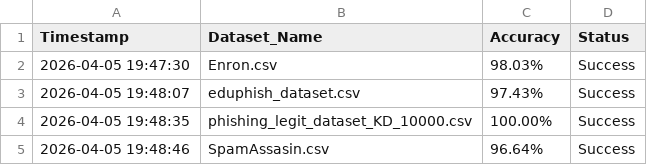
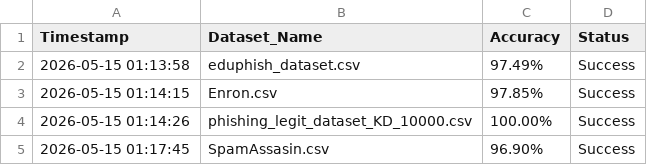
Before and after one commit to KLIM319/FYP-PhishTrace, a CSV file: training_history.csv, drawn as a sheet.

```diff
--- a/training_history.csv
+++ b/training_history.csv
@@ -1,5 +1,5 @@
 Timestamp,Dataset_Name,Accuracy,Status
-2026-04-05 19:47:30,Enron.csv,98.03%,Success
-2026-04-05 19:48:07,eduphish_dataset.csv,97.43%,Success
-2026-04-05 19:48:35,phishing_legit_dataset_KD_10000.csv,100.00%,Success
-2026-04-05 19:48:46,SpamAssasin.csv,96.64%,Success
+2026-05-15 01:13:58,eduphish_dataset.csv,97.49%,Success
+2026-05-15 01:14:15,Enron.csv,97.85%,Success
+2026-05-15 01:14:26,phishing_legit_dataset_KD_10000.csv,100.00%,Success
+2026-05-15 01:17:45,SpamAssasin.csv,96.90%,Success
```
Also changed, not shown: 18 other files.
